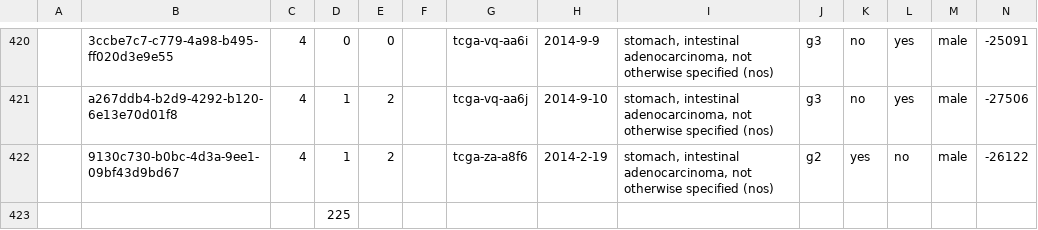
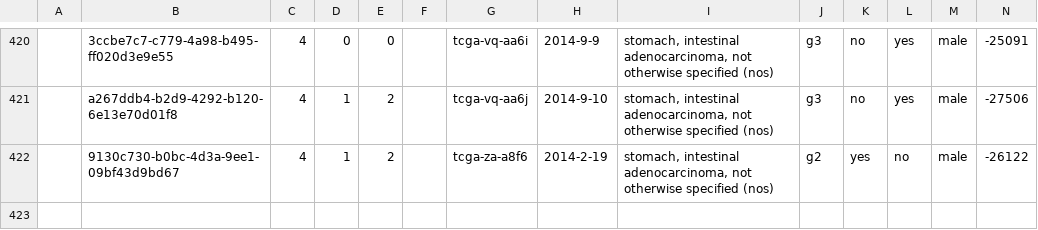
Before and after one commit to peterdonnelly1/pipeline, a CSV file: global/stad_global/stad_mapping_file_MASTER.csv, drawn as a sheet; only a part is shown, gaps mark what is left out; rows hold the shown columns only; the diff names each change by its address in the sheet, - before the commit and + after, or states it on an @@ line.

Commit message:
fixed stray entry in STAD master spreadsheet  - SEEMS OK

```diff
--- a/global/stad_global/stad_mapping_file_MASTER.csv
+++ b/global/stad_global/stad_mapping_file_MASTER.csv
-row 423:  |  |  | 225
```
Also changed, not shown: 2 other files.
